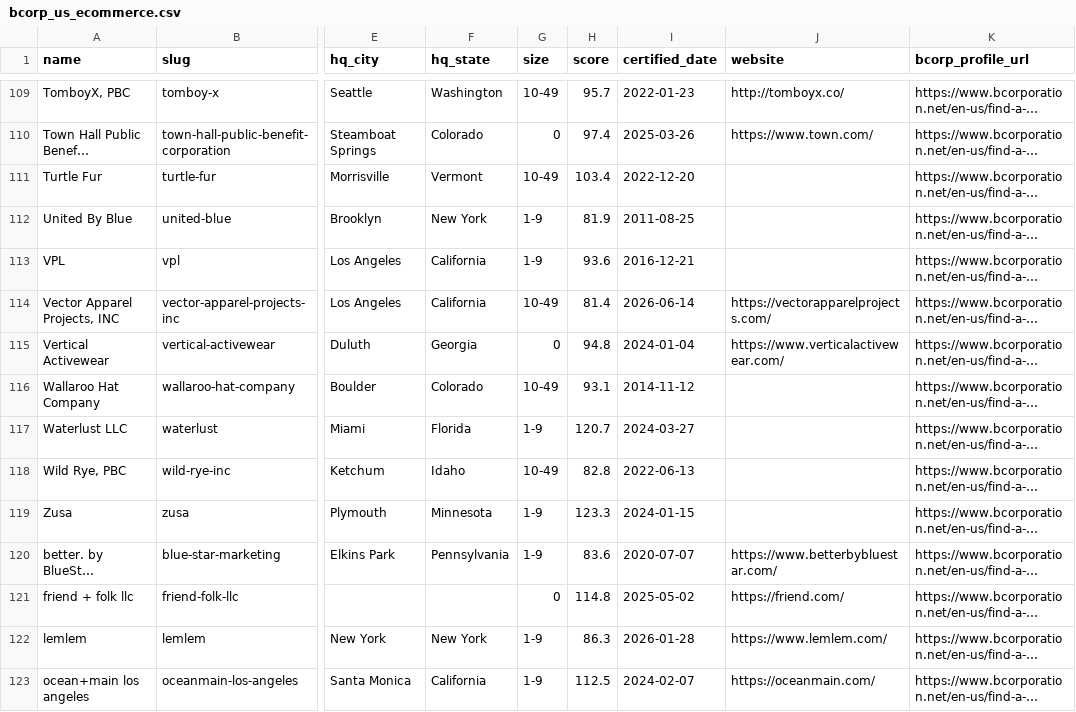
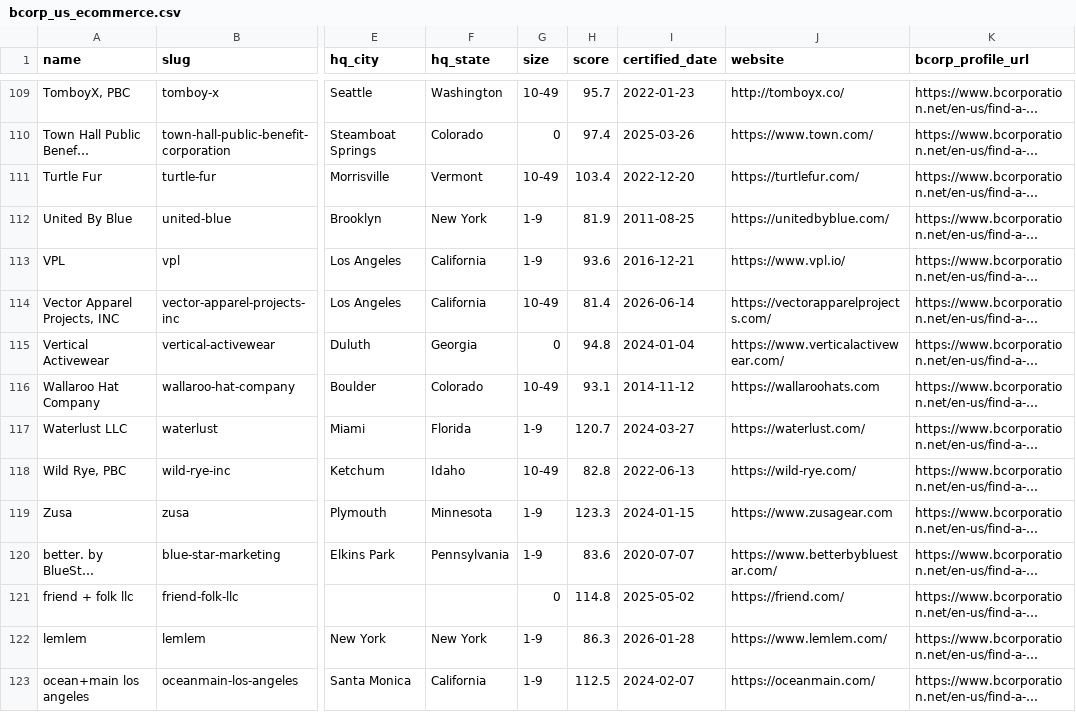
Before and after one commit to sftbiesai-rgb/worker-owned, a CSV file: purposeowned/bcorp_us_ecommerce.csv, drawn as a sheet; only a part is shown, gaps mark what is left out; long unchanged cells end in …; the diff covers the shown part only; the diff names each change by its address in the sheet, - before the commit and + after, or states it on an @@ line.

```diff
--- a/purposeowned/bcorp_us_ecommerce.csv
+++ b/purposeowned/bcorp_us_ecommerce.csv
-J111 (website): (empty)
+J111 (website): https://turtlefur.com/
-J112 (website): (empty)
+J112 (website): https://unitedbyblue.com/
-J113 (website): (empty)
+J113 (website): https://www.vpl.io/
-J116 (website): (empty)
+J116 (website): https://wallaroohats.com
-J117 (website): (empty)
+J117 (website): https://waterlust.com/
-J118 (website): (empty)
+J118 (website): https://wild-rye.com/
-J119 (website): (empty)
+J119 (website): https://www.zusagear.com
```
Also changed, not shown: 134 edited cells elsewhere in this file, 1 other file.
